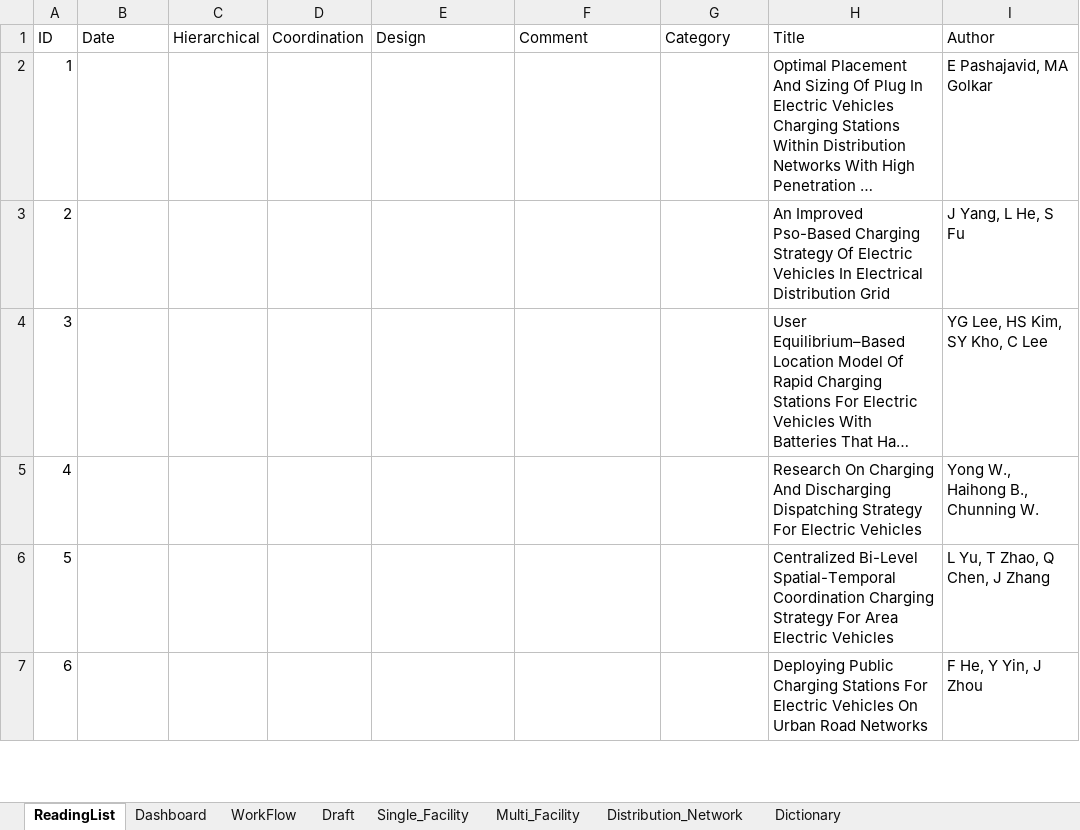
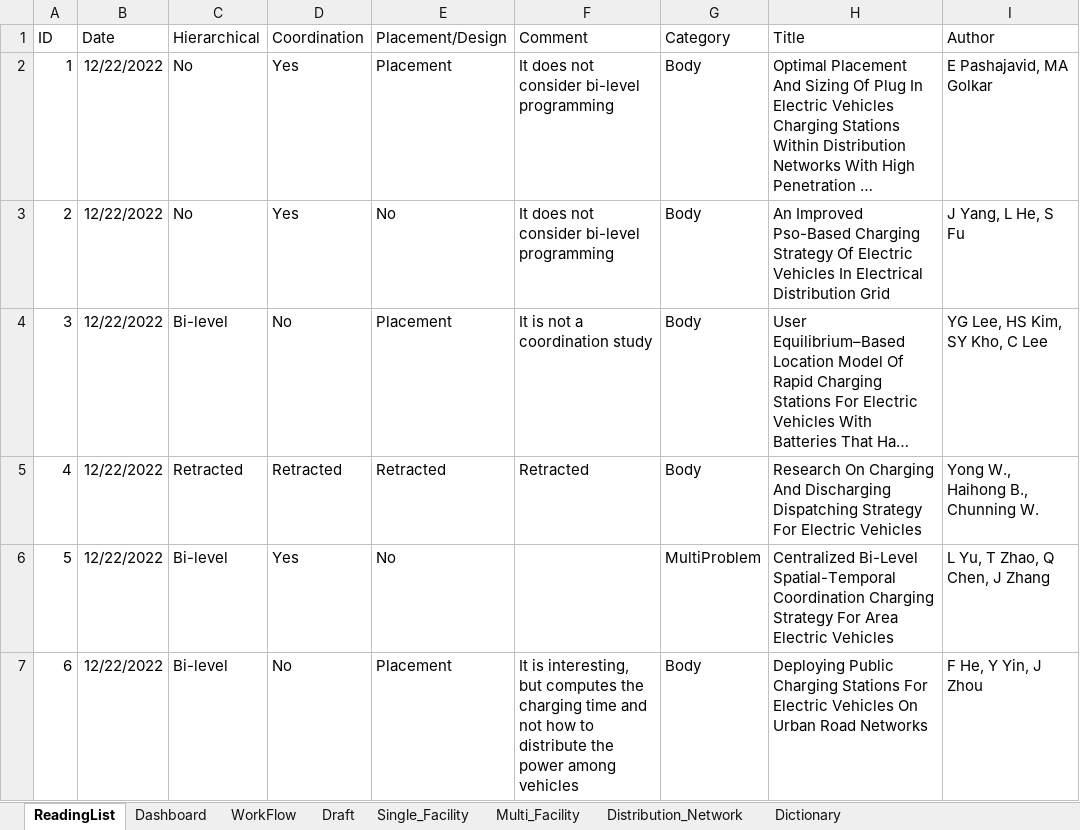
Before and after one commit to LuisRojo-Gonzalez/Coordinated-Charging-Literature-Review, an Excel workbook: ReadingListAnalysis.xlsx, sheet ReadingList, drawn as a sheet; only a part is shown; long unchanged cells end in …; values as stored, in another font and other column widths than the file's, no borders; conditional formats not drawn; the diff covers the shown part only; the diff names each change by its address in the sheet, - before the commit and + after, or states it on an @@ line.

Commit message:
Update the reading list analysis.

```diff
--- a/ReadingListAnalysis.xlsx (sheet ReadingList)
+++ b/ReadingListAnalysis.xlsx (sheet ReadingList)
-E1: Design
+E1: Placement/Design
-B2:B7 (Date): (empty)
+B2:B7 (Date): 12/22/2022
-C2:C3 (Hierarchical): (empty)
+C2:C3 (Hierarchical): No
-D2:D3 (Coordination): (empty)
+D2:D3 (Coordination): Yes
-E2 (Placement/Design): (empty)
+E2 (Placement/Design): Placement
-F2:F3 (Comment): (empty)
+F2:F3 (Comment): It does not consider bi-level programming
-G2:G5 (Category): (empty)
+G2:G5 (Category): Body
-E3 (Placement/Design): (empty)
+E3 (Placement/Design): No
-C4 (Hierarchical): (empty)
+C4 (Hierarchical): Bi-level
-D4 (Coordination): (empty)
+D4 (Coordination): No
-E4 (Placement/Design): (empty)
+E4 (Placement/Design): Placement
-F4 (Comment): (empty)
+F4 (Comment): It is not a coordination study
-C5 (Hierarchical): (empty)
+C5 (Hierarchical): Retracted
-D5 (Coordination): (empty)
+D5 (Coordination): Retracted
-E5 (Placement/Design): (empty)
+E5 (Placement/Design): Retracted
-F5 (Comment): (empty)
+F5 (Comment): Retracted
-C6:C7 (Hierarchical): (empty)
+C6:C7 (Hierarchical): Bi-level
-D6 (Coordination): (empty)
+D6 (Coordination): Yes
-E6 (Placement/Design): (empty)
+E6 (Placement/Design): No
-G6 (Category): (empty)
+G6 (Category): MultiProblem
-D7 (Coordination): (empty)
+D7 (Coordination): No
-E7 (Placement/Design): (empty)
+E7 (Placement/Design): Placement
-F7 (Comment): (empty)
+F7 (Comment): It is interesting, but computes the charging time and not how to distribute the power among vehicles
-G7 (Category): (empty)
+G7 (Category): Body
```
Also changed, not shown: 153 edited cells elsewhere in this sheet, sheet WorkFlow, sheet Multi_Facility, sheet Dashboard, sheet Draft, sheet Dictionary, formulas that keep their value, charts or pictures, 1 other file.
